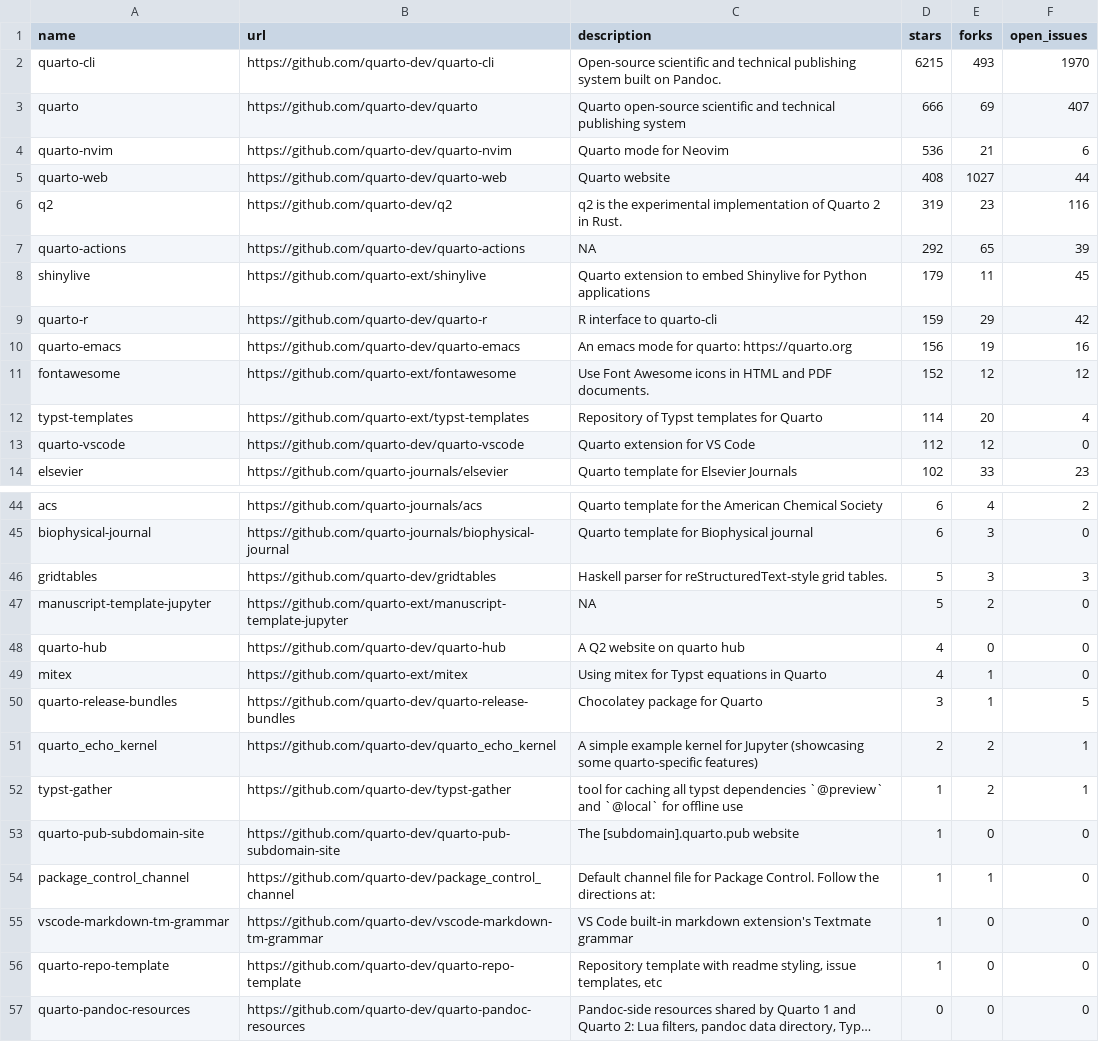
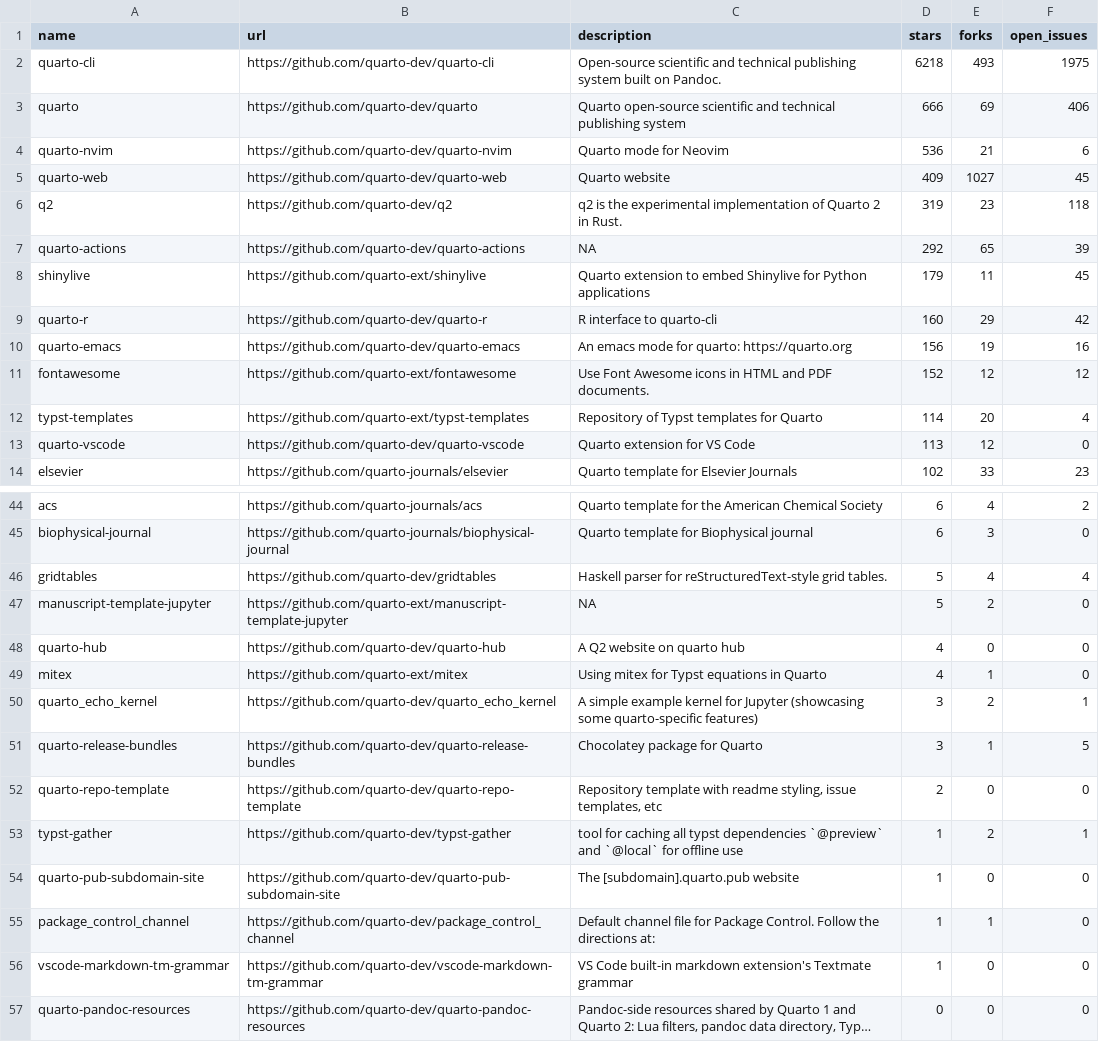
Before and after one commit to mablan/sandbox, a CSV file: 01-monitoring-quarto-repos/quarto_repos.csv, drawn as a sheet; only a part is shown, gaps mark what is left out; long unchanged cells end in …; removed rows and columns are numbered as before the commit, all else as after; the diff names each change by its address in the sheet, - before the commit and + after, or states it on an @@ line.

```diff
--- a/01-monitoring-quarto-repos/quarto_repos.csv
+++ b/01-monitoring-quarto-repos/quarto_repos.csv
-D2 (stars): 6215
+D2 (stars): 6218
-F2 (open_issues): 1970
+F2 (open_issues): 1975
-F3 (open_issues): 407
+F3 (open_issues): 406
-D5 (stars): 408
+D5 (stars): 409
-F5 (open_issues): 44
+F5 (open_issues): 45
-F6 (open_issues): 116
+F6 (open_issues): 118
-D9 (stars): 159
+D9 (stars): 160
-D13 (stars): 112
+D13 (stars): 113
-E46 (forks): 3
+E46 (forks): 4
-F46 (open_issues): 3
+F46 (open_issues): 4
+row 50: quarto_echo_kernel | https://github.com/quarto-dev/quarto_echo_kernel | A simple example kernel for Jupyter (showcasing some quarto-specific features) | 3 | 2 | 1
-row 51: quarto_echo_kernel | https://github.com/quarto-dev/quarto_echo_kernel | A simple example kernel for Jupyter (showcasing some quarto-specific features) | 2 | 2 | 1
+row 52: quarto-repo-template | https://github.com/quarto-dev/quarto-repo-template | Repository template with readme styling, issue templates, etc | 2 | 0 | 0
-row 56: quarto-repo-template | https://github.com/quarto-dev/quarto-repo-template | Repository template with readme styling, issue templates, etc | 1 | 0 | 0
```
Also changed, not shown: 1 other file.
